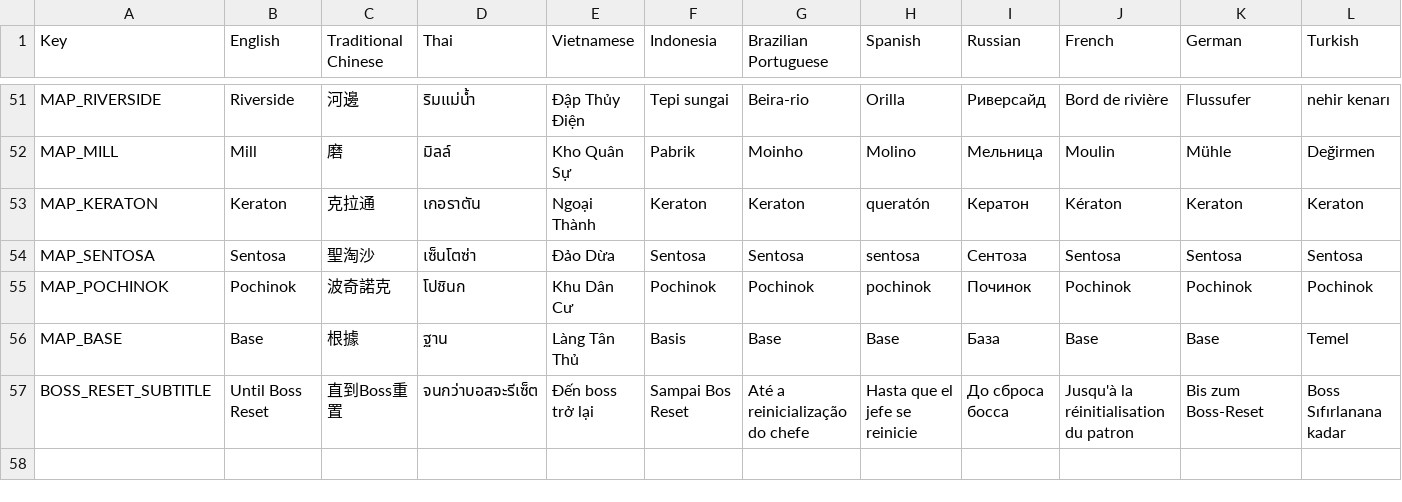
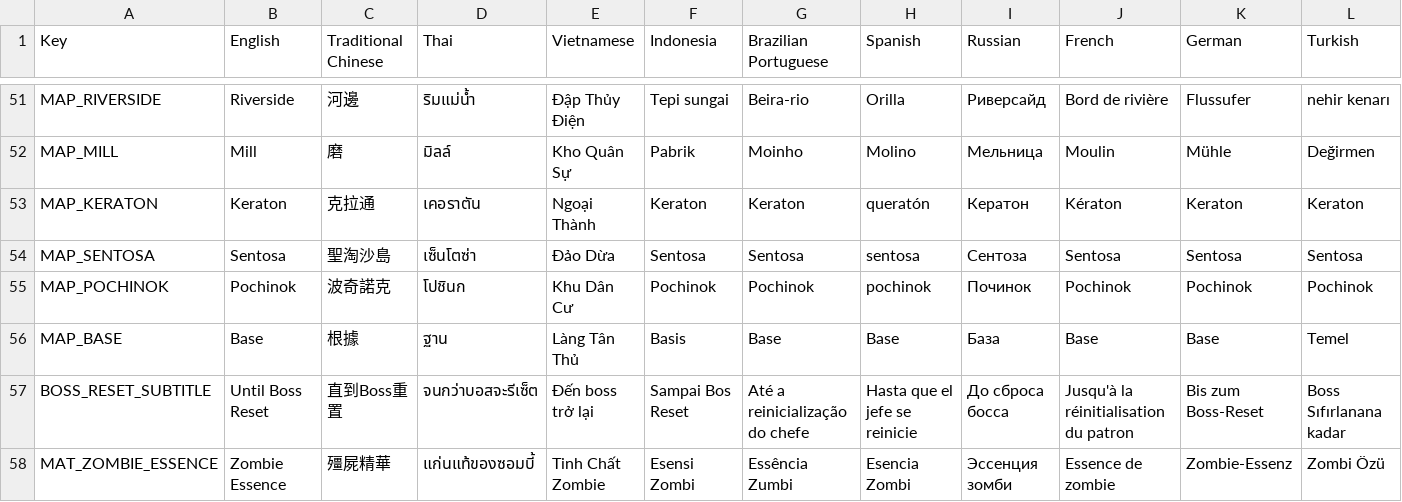
Before and after one commit to FF-OGC/zombie-simulation, a CSV file: Assets/Localization/key.csv, drawn as a sheet; only a part is shown, gaps mark what is left out; rows hold the shown columns only; the diff covers the shown part only; the diff names each change by its address in the sheet, - before the commit and + after, or states it on an @@ line.

```diff
--- a/Assets/Localization/key.csv
+++ b/Assets/Localization/key.csv
-D53 (Thai): เกอราตัน
+D53 (Thai): เคอราตัน
-C54 (Traditional Chinese): 聖淘沙
+C54 (Traditional Chinese): 聖淘沙島
+row 58: MAT_ZOMBIE_ESSENCE | Zombie Essence | 殭屍精華 | แก่นแท้ของซอมบี้ | Tinh Chất Zombie | Esensi Zombi | Essência Zumbi | Esencia Zombi | Эссенция зомби | Essence de zombie | Zombie-Essenz | Zombi Özü
```
Also changed, not shown: 5 added rows and 4 edited cells elsewhere in this file, 45 other files.
